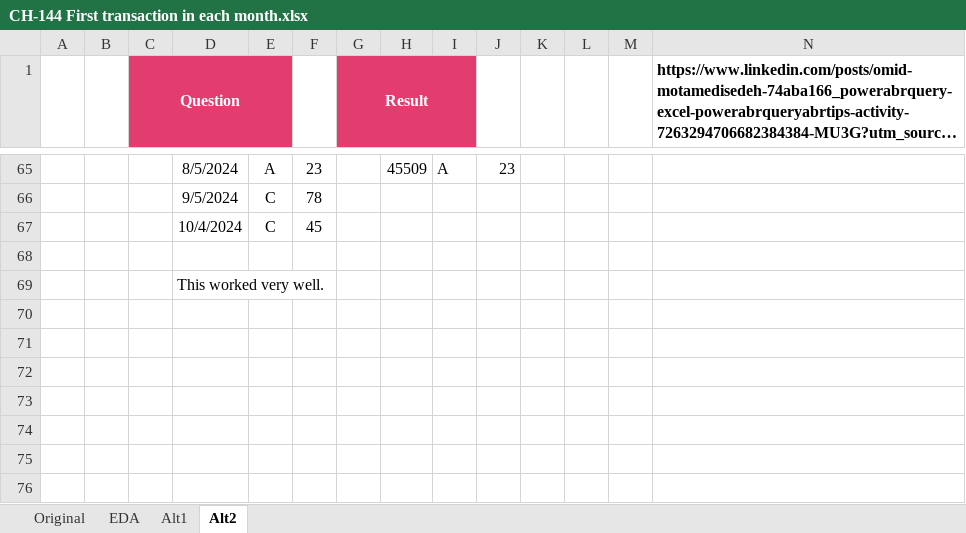
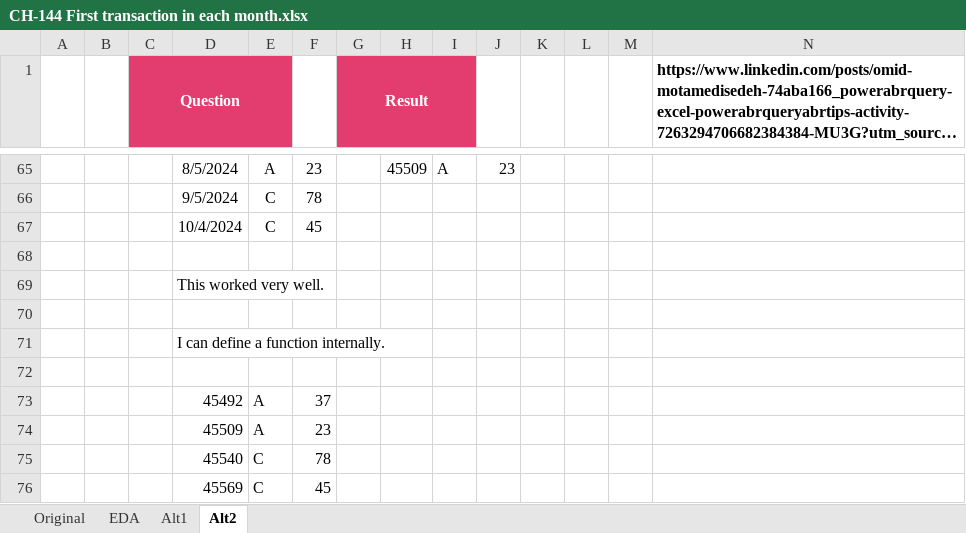
Before and after one commit to ziggle/PowerQueryBitsAndPieces, an Excel workbook: CH-144 First transaction in each month.xlsx, sheet Alt2, drawn as a sheet; only a part is shown, gaps mark what is left out; long unchanged cells end in …; values as stored, in another font and other column widths than the file's, no borders; the diff names each change by its address in the sheet, - before the commit and + after, or states it on an @@ line.

Commit message:
Used internal function definition

```diff
--- a/CH-144 First transaction in each month.xlsx (sheet Alt2)
+++ b/CH-144 First transaction in each month.xlsx (sheet Alt2)
+row 70: (empty)
+row 71:  |  |  | I can define a function internally.
+row 72: (empty)
+row 73:  |  |  | 45492 | A | 37
+row 74:  |  |  | 45509 | A | 23
+row 75:  |  |  | 45540 | C | 78
+row 76:  |  |  | 45569 | C | 45
```
